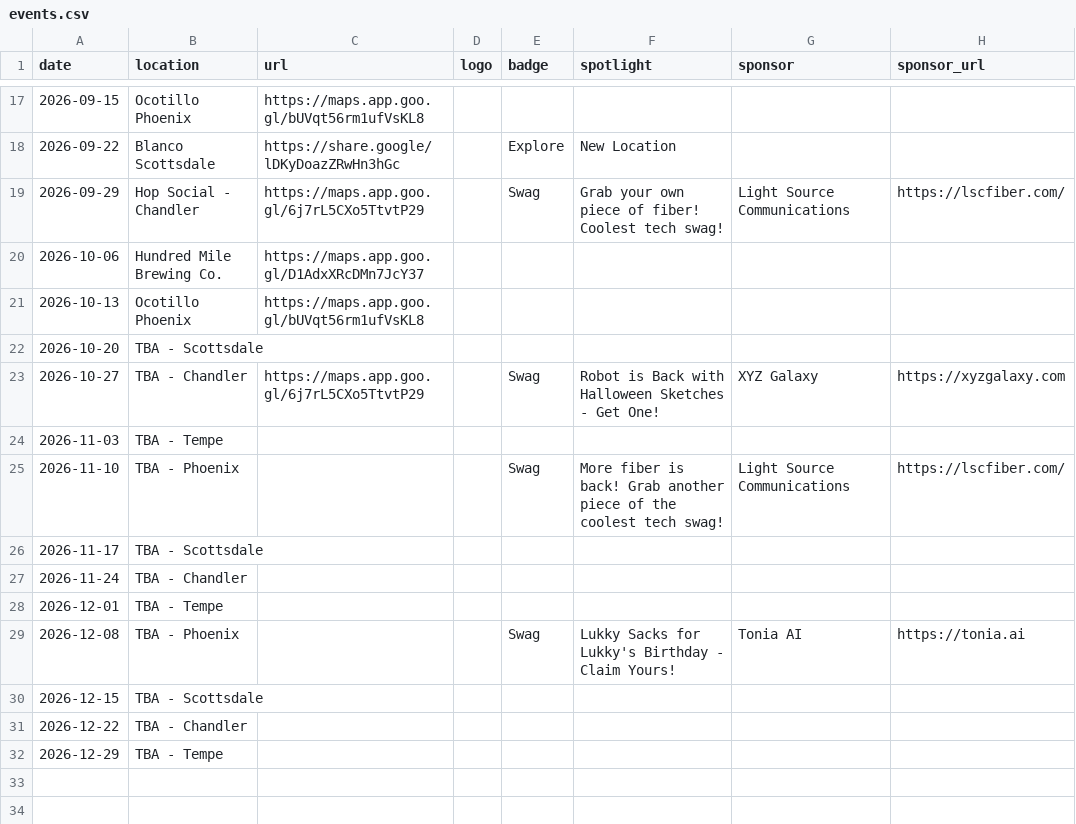
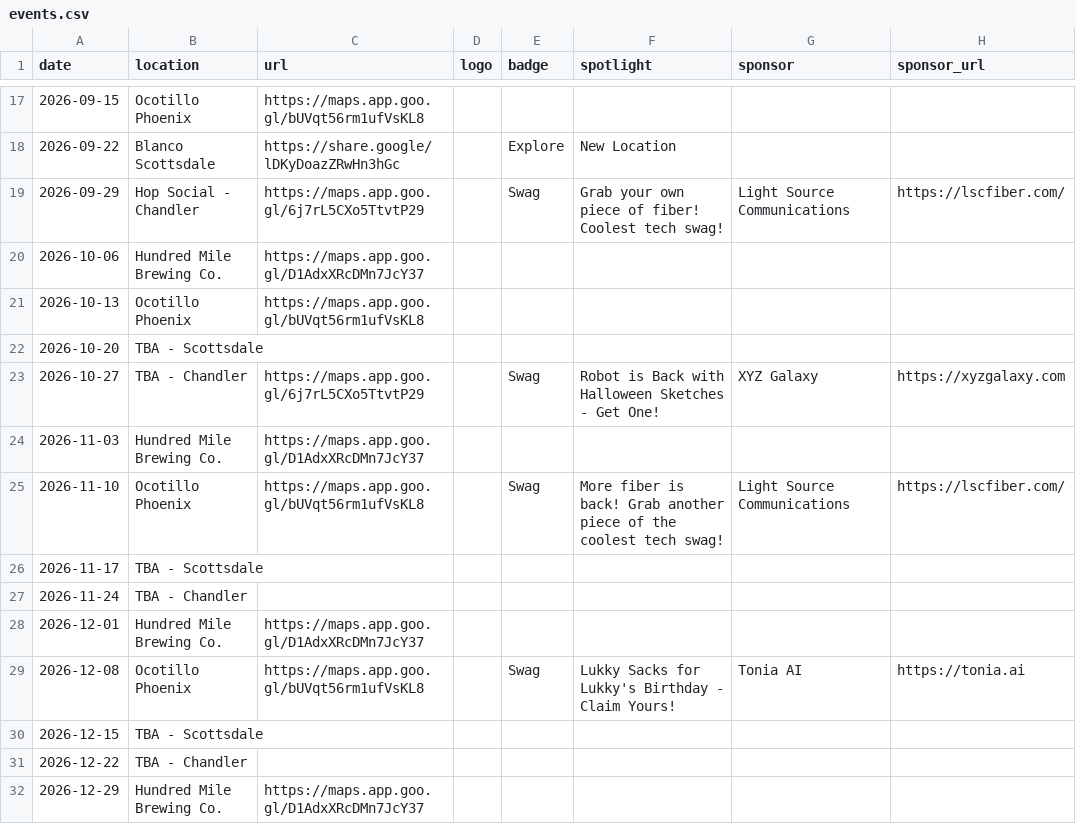
Before and after one commit to AZ-Tech-Tuesday/website, a CSV file: src/_data/events.csv, drawn as a sheet; only a part is shown, gaps mark what is left out.

Commit message:
fixing site scroll and phx/tempe locations

```diff
--- a/src/_data/events.csv
+++ b/src/_data/events.csv
@@ -23,10 +23,10 @@ date,location,url,logo,badge,spotlight,sponsor,sponsor_url
 2026-10-27,TBA - Chandler,https://maps.app.goo.gl/6j7rL5CXo5TtvtP29,,Swag,Robot is Back with Halloween Sketches - Get One!,XYZ Galaxy,https://xyzgalaxy.com
-2026-11-03,TBA - Tempe,,,,,,
-2026-11-10,TBA - Phoenix,,,Swag,More fiber is back! Grab another piece of the coolest tech swag!,Light Source Communications,https://lscfiber.com/
+2026-11-03,Hundred Mile Brewing Co.,https://maps.app.goo.gl/D1AdxXRcDMn7JcY37,,,,,
+2026-11-10,Ocotillo Phoenix,https://maps.app.goo.gl/bUVqt56rm1ufVsKL8,,Swag,More fiber is back! Grab another piece of the coolest tech swag!,Light Source Communications,https://lscfiber.com/
 2026-11-17,TBA - Scottsdale,,,,,,
 2026-11-24,TBA - Chandler,,,,,,
-2026-12-01,TBA - Tempe,,,,,,
-2026-12-08,TBA - Phoenix,,,Swag,Lukky Sacks for Lukky's Birthday - Claim Yours!,Tonia AI,https://tonia.ai
+2026-12-01,Hundred Mile Brewing Co.,https://maps.app.goo.gl/D1AdxXRcDMn7JcY37,,,,,
+2026-12-08,Ocotillo Phoenix,https://maps.app.goo.gl/bUVqt56rm1ufVsKL8,,Swag,Lukky Sacks for Lukky's Birthday - Claim Yours!,Tonia AI,https://tonia.ai
 2026-12-15,TBA - Scottsdale,,,,,,
 2026-12-22,TBA - Chandler,,,,,,
-2026-12-29,TBA - Tempe,,,,,,
+2026-12-29,Hundred Mile Brewing Co.,https://maps.app.goo.gl/D1AdxXRcDMn7JcY37,,,,,
```
Also changed, not shown: 1 other file.
